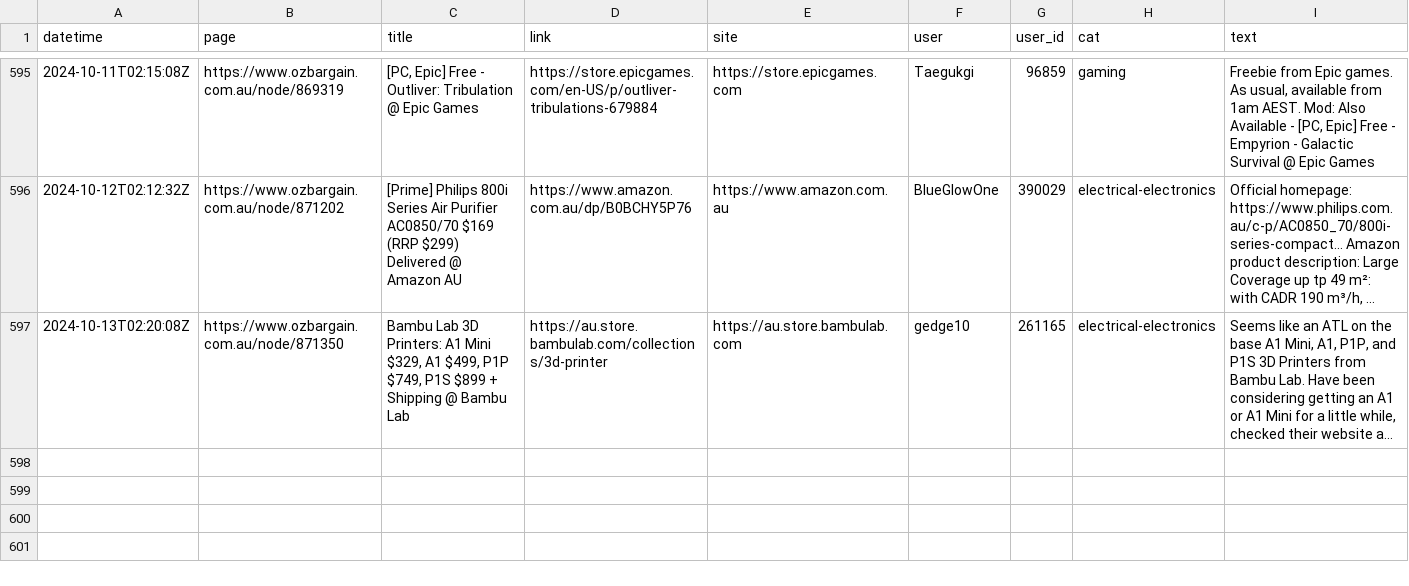
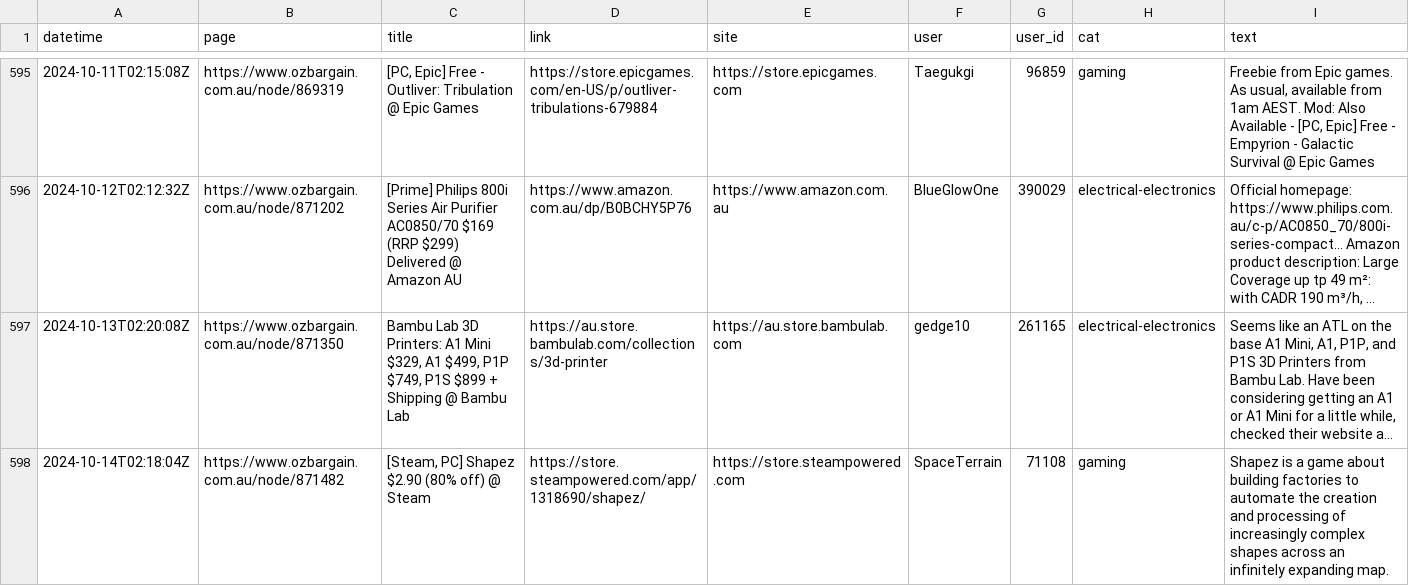
Before and after one commit to ntworthk/car-loans, a CSV file: data/scraped_ob.csv, drawn as a sheet; only a part is shown, gaps mark what is left out; long unchanged cells end in …; the diff names each change by its address in the sheet, - before the commit and + after, or states it on an @@ line.

Commit message:
refreshing data

```diff
--- a/data/scraped_ob.csv
+++ b/data/scraped_ob.csv
+row 598: 2024-10-14T02:18:04Z | https://www.ozbargain.com.au/node/871482 | [Steam, PC] Shapez $2.90 (80% off) @ Steam | https://store.steampowered.com/app/1318690/shapez/ | https://store.steampowered.com | SpaceTerrain | 71108 | gaming | Shapez is a game about building factories to automate the creation and processing of increasingly complex shapes across an infinitely expanding map.
```
Also changed, not shown: 16 other files.
